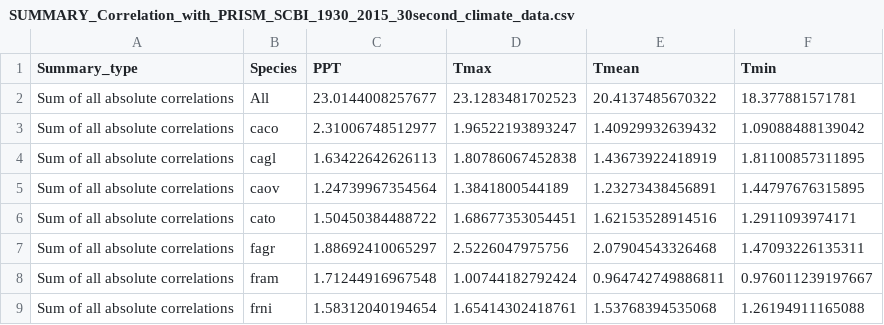
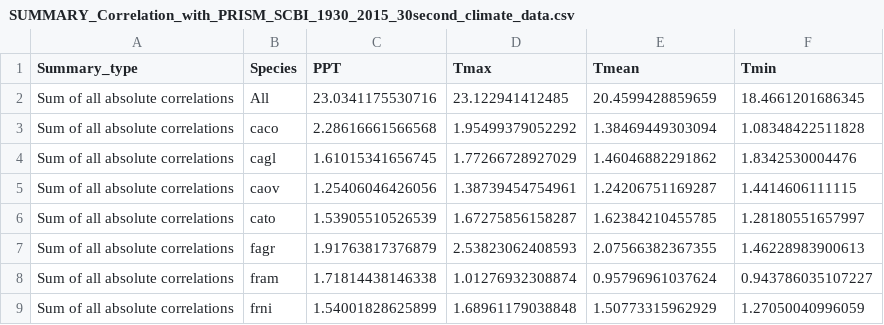
Before and after one commit to SCBI-ForestGEO/climate_sensitivity_cores, a CSV file: results/tables/monthly_correlations_all_speciess_and_climate_variables/SUMMARY_Correlation_with_PRISM_SCBI_1930_2015_30second_climate_data.csv, drawn as a sheet; only a part is shown; the diff covers the shown part only.

```diff
--- a/results/tables/monthly_correlations_all_speciess_and_climate_variables/SUMMARY_Correlation_with_PRISM_SCBI_1930_2015_30second_climate_data.csv
+++ b/results/tables/monthly_correlations_all_speciess_and_climate_variables/SUMMARY_Correlation_with_PRISM_SCBI_1930_2015_30second_climate_data.csv
@@ -1,9 +1,9 @@
 "Summary_type","Species","PPT","Tmax","Tmean","Tmin"
-"Sum of all absolute correlations","All",23.0144008257677,23.1283481702523,20.4137485670322,18.377881571781
-"Sum of all absolute correlations","caco",2.31006748512977,1.96522193893247,1.40929932639432,1.09088488139042
-"Sum of all absolute correlations","cagl",1.63422642626113,1.80786067452838,1.43673922418919,1.81100857311895
-"Sum of all absolute correlations","caov",1.24739967354564,1.3841800544189,1.23273438456891,1.44797676315895
-"Sum of all absolute correlations","cato",1.50450384488722,1.68677353054451,1.62153528914516,1.2911093974171
-"Sum of all absolute correlations","fagr",1.88692410065297,2.5226047975756,2.07904543326468,1.47093226135311
-"Sum of all absolute correlations","fram",1.71244916967548,1.00744182792424,0.964742749886811,0.976011239197667
-"Sum of all absolute correlations","frni",1.58312040194654,1.65414302418761,1.53768394535068,1.26194911165088
+"Sum of all absolute correlations","All",23.0341175530716,23.122941412485,20.4599428859659,18.4661201686345
+"Sum of all absolute correlations","caco",2.28616661566568,1.95499379052292,1.38469449303094,1.08348422511828
+"Sum of all absolute correlations","cagl",1.61015341656745,1.77266728927029,1.46046882291862,1.8342530004476
+"Sum of all absolute correlations","caov",1.25406046426056,1.38739454754961,1.24206751169287,1.4414606111115
+"Sum of all absolute correlations","cato",1.53905510526539,1.67275856158287,1.62384210455785,1.28180551657997
+"Sum of all absolute correlations","fagr",1.91763817376879,2.53823062408593,2.07566382367355,1.46228983900613
+"Sum of all absolute correlations","fram",1.71814438146338,1.01276932308874,0.95796961037624,0.943786035107227
+"Sum of all absolute correlations","frni",1.54001828625899,1.68961179038848,1.50773315962929,1.27050040996059
```
Also changed, not shown: 90 edited cells elsewhere in this file, results/tables/monthly_correlations_all_speciess_and_climate_variables/Correlation_with_PRISM_SCBI_1930_2015_30second_climate_data.csv, results/tables/monthly_correlations_all_speciess_and_climate_variables/SUMMARY_Correlation_with_CRU_SCBI_1901_2014_climate_data.csv, 33 other files.
